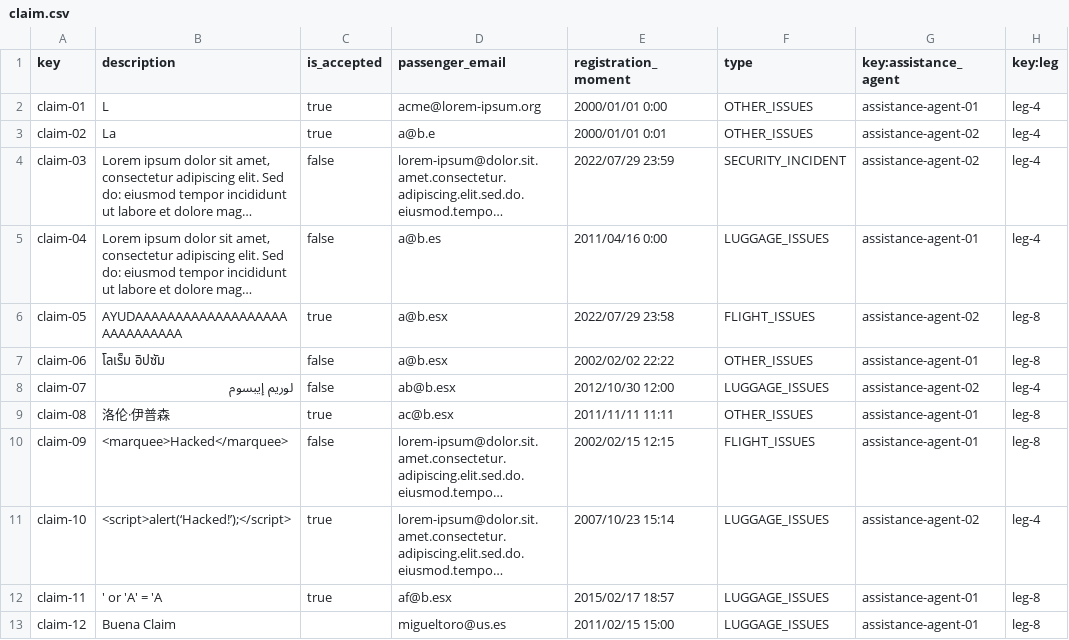
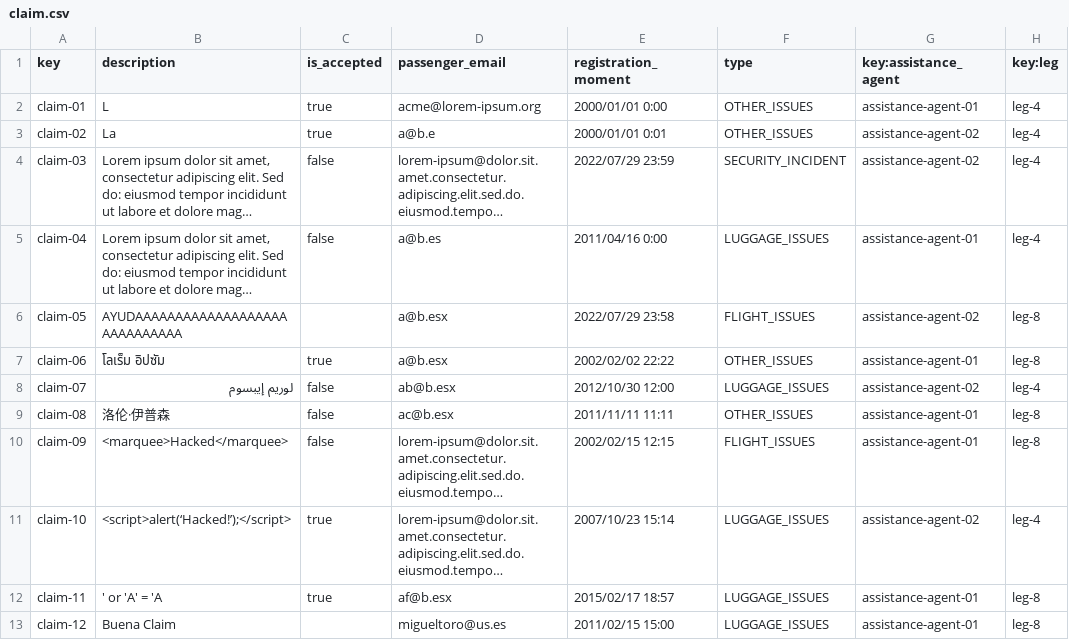
Before and after one commit to Emilio-115/DP2-Acme-ANS, a CSV file: src/main/resources/WEB-INF/data/sample/claim.csv, drawn as a sheet; only a part is shown; long unchanged cells end in …; the diff names each change by its address in the sheet, - before the commit and + after, or states it on an @@ line.

```diff
--- a/src/main/resources/WEB-INF/data/sample/claim.csv
+++ b/src/main/resources/WEB-INF/data/sample/claim.csv
-C6 (is_accepted): true
+C6 (is_accepted): (empty)
-C7 (is_accepted): false
+C7 (is_accepted): true
-C9 (is_accepted): true
+C9 (is_accepted): false
```
Also changed, not shown: src/main/resources/WEB-INF/data/sample/tracking-log.csv, 17 other files.
